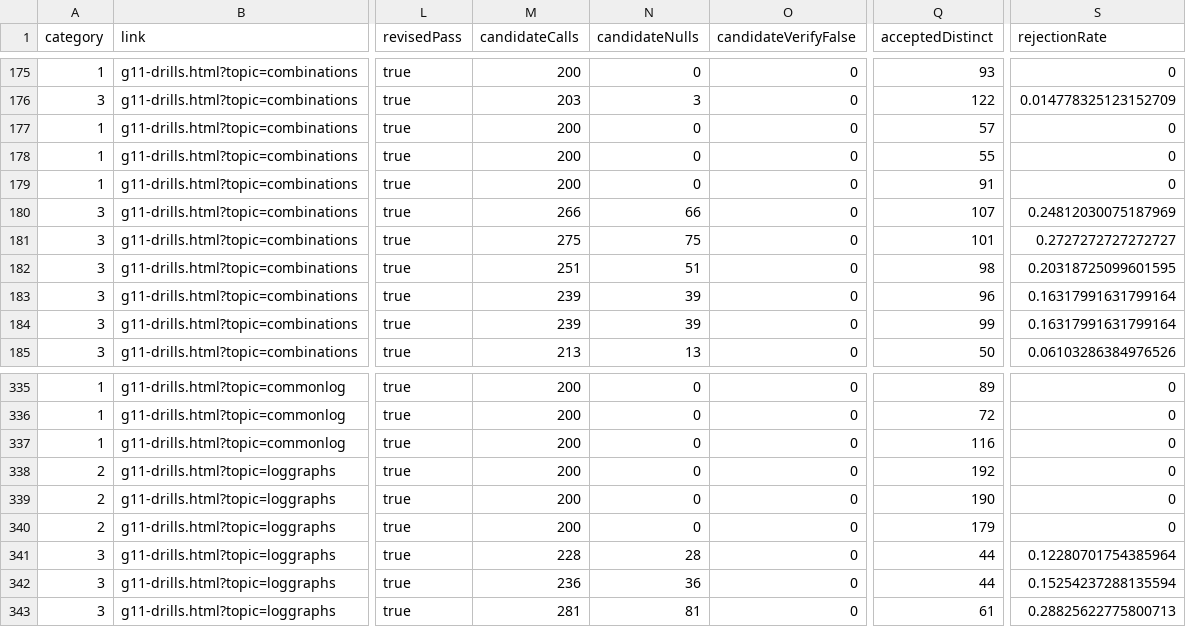
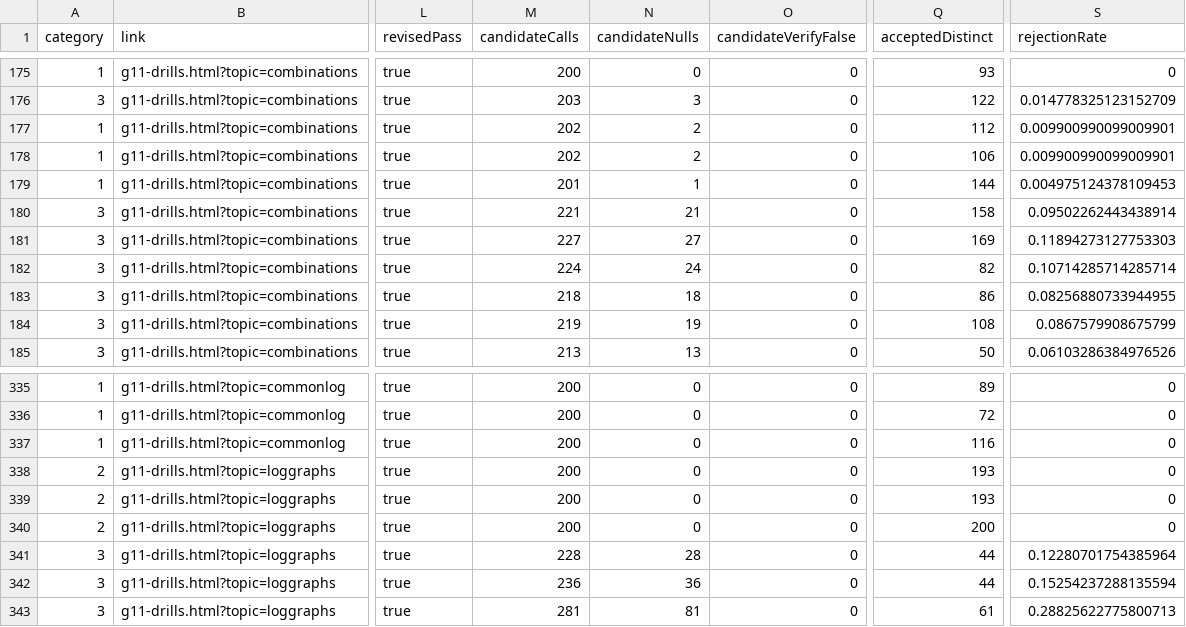
Before and after one commit to YenYu-bot/bhcs-web, a CSV file: docs/p2-math-validation/classification-431.csv, drawn as a sheet; only a part is shown, gaps mark what is left out; the diff covers the shown part only; the diff names each change by its address in the sheet, - before the commit and + after, or states it on an @@ line.

```diff
--- a/docs/p2-math-validation/classification-431.csv
+++ b/docs/p2-math-validation/classification-431.csv
-M177:M178 (candidateCalls): 200
+M177:M178 (candidateCalls): 202
-N177:N178 (candidateNulls): 0
+N177:N178 (candidateNulls): 2
-Q177 (acceptedDistinct): 57
+Q177 (acceptedDistinct): 112
-S177:S178 (rejectionRate): 0
+S177:S178 (rejectionRate): 0.009900990099009901
-Q178 (acceptedDistinct): 55
+Q178 (acceptedDistinct): 106
-M179 (candidateCalls): 200
+M179 (candidateCalls): 201
-N179 (candidateNulls): 0
+N179 (candidateNulls): 1
-Q179 (acceptedDistinct): 91
+Q179 (acceptedDistinct): 144
-S179 (rejectionRate): 0
+S179 (rejectionRate): 0.004975124378109453
-M180 (candidateCalls): 266
+M180 (candidateCalls): 221
-N180 (candidateNulls): 66
+N180 (candidateNulls): 21
-Q180 (acceptedDistinct): 107
+Q180 (acceptedDistinct): 158
-S180 (rejectionRate): 0.24812030075187969
+S180 (rejectionRate): 0.09502262443438914
-M181 (candidateCalls): 275
+M181 (candidateCalls): 227
-N181 (candidateNulls): 75
+N181 (candidateNulls): 27
-Q181 (acceptedDistinct): 101
+Q181 (acceptedDistinct): 169
-S181 (rejectionRate): 0.2727272727272727
+S181 (rejectionRate): 0.11894273127753303
-M182 (candidateCalls): 251
+M182 (candidateCalls): 224
-N182 (candidateNulls): 51
+N182 (candidateNulls): 24
-Q182 (acceptedDistinct): 98
+Q182 (acceptedDistinct): 82
-S182 (rejectionRate): 0.20318725099601595
+S182 (rejectionRate): 0.10714285714285714
-M183 (candidateCalls): 239
+M183 (candidateCalls): 218
-N183 (candidateNulls): 39
+N183 (candidateNulls): 18
-Q183 (acceptedDistinct): 96
+Q183 (acceptedDistinct): 86
-S183 (rejectionRate): 0.16317991631799164
+S183 (rejectionRate): 0.08256880733944955
-M184 (candidateCalls): 239
+M184 (candidateCalls): 219
-N184 (candidateNulls): 39
+N184 (candidateNulls): 19
-Q184 (acceptedDistinct): 99
+Q184 (acceptedDistinct): 108
-S184 (rejectionRate): 0.16317991631799164
+S184 (rejectionRate): 0.0867579908675799
-Q338 (acceptedDistinct): 192
+Q338 (acceptedDistinct): 193
-Q339 (acceptedDistinct): 190
+Q339 (acceptedDistinct): 193
-Q340 (acceptedDistinct): 179
+Q340 (acceptedDistinct): 200
```
Also changed, not shown: 64 edited cells elsewhere in this file, 10 other files.
